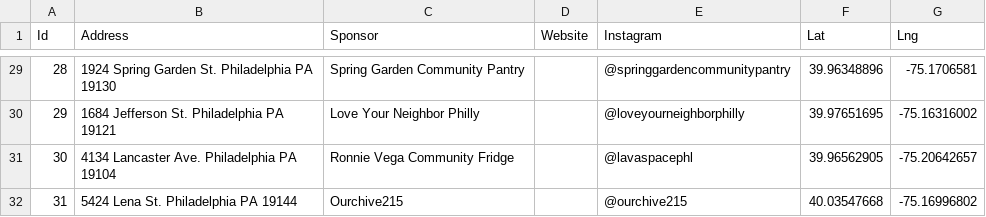
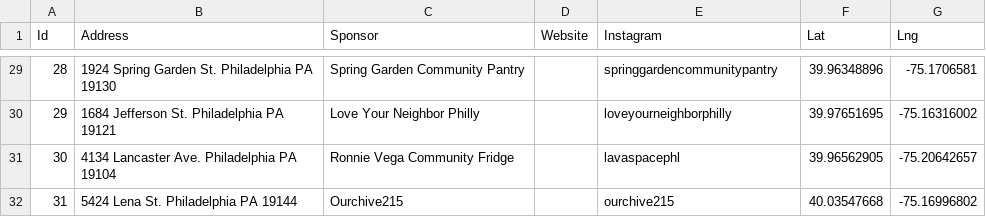
Before and after one commit to wbeisley/Philly-PHridges, a CSV file: PhillyPhridgesProject/Content/PhillyPhridges.csv, drawn as a sheet; only a part is shown, gaps mark what is left out; the diff covers the shown part only.

Commit message:
Made instagram refs clickable links in infowindow and in list

```diff
--- a/PhillyPhridgesProject/Content/PhillyPhridges.csv
+++ b/PhillyPhridgesProject/Content/PhillyPhridges.csv
@@ -29,4 +29,4 @@ Id,Address,Sponsor,Website,Instagram,Lat,Lng
-28,1924 Spring Garden St. Philadelphia PA 19130,Spring Garden Community Pantry,,@springgardencommunitypantry,39.96348896,-75.1706581
-29,1684 Jefferson St. Philadelphia PA 19121,Love Your Neighbor Philly,,@loveyourneighborphilly,39.97651695,-75.16316002
-30,4134 Lancaster Ave. Philadelphia PA 19104,Ronnie Vega Community Fridge,,@lavaspacephl,39.96562905,-75.20642657
-31,5424 Lena St. Philadelphia PA 19144,Ourchive215,,@ourchive215,40.03547668,-75.16996802
+28,1924 Spring Garden St. Philadelphia PA 19130,Spring Garden Community Pantry,,springgardencommunitypantry,39.96348896,-75.1706581
+29,1684 Jefferson St. Philadelphia PA 19121,Love Your Neighbor Philly,,loveyourneighborphilly,39.97651695,-75.16316002
+30,4134 Lancaster Ave. Philadelphia PA 19104,Ronnie Vega Community Fridge,,lavaspacephl,39.96562905,-75.20642657
+31,5424 Lena St. Philadelphia PA 19144,Ourchive215,,ourchive215,40.03547668,-75.16996802
```
Also changed, not shown: 27 edited cells elsewhere in this file, 1 other file.
